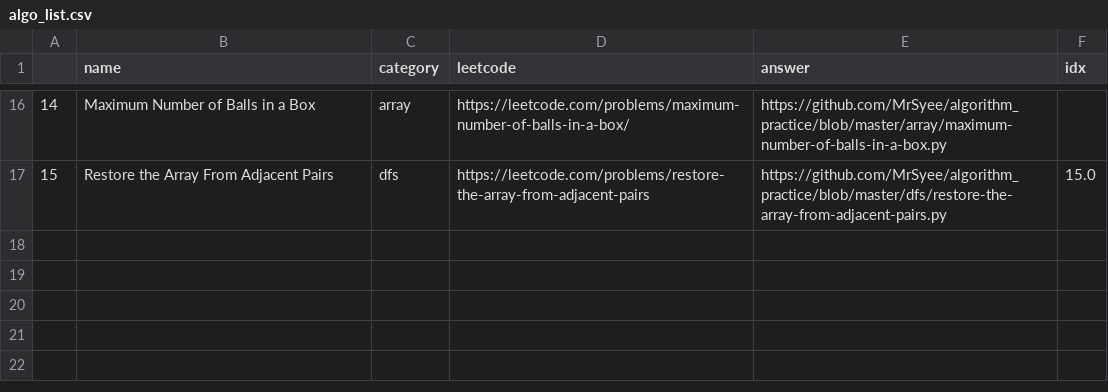
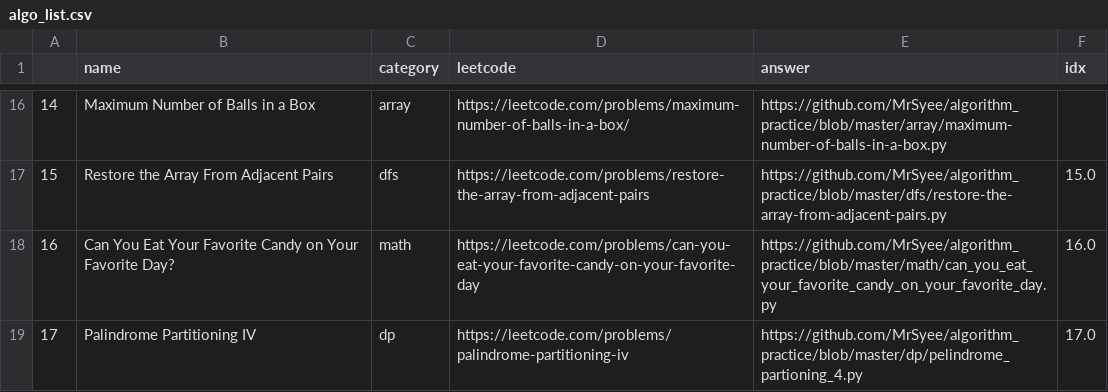
Before and after one commit to MrSyee/algorithm_practice, a CSV file: algo_list.csv, drawn as a sheet; only a part is shown, gaps mark what is left out.

```diff
--- a/algo_list.csv
+++ b/algo_list.csv
@@ -17 +17,3 @@
 15,Restore the Array From Adjacent Pairs,dfs,https://leetcode.com/problems/restore-the-array-from-adjacent-pairs,https://github.com/MrSyee/algorithm_practice/blob/master/dfs/restore-the-array-from-adjacent-pairs.py,15.0
+16,Can You Eat Your Favorite Candy on Your Favorite Day?,math,https://leetcode.com/problems/can-you-eat-your-favorite-candy-on-your-favorite-day,https://github.com/MrSyee/algorithm_practice/blob/master/math/can_you_eat_your_favorite_candy_on_your_favorite_day.py,16.0
+17,Palindrome Partitioning IV,dp,https://leetcode.com/problems/palindrome-partitioning-iv,https://github.com/MrSyee/algorithm_practice/blob/master/dp/pelindrome_partioning_4.py,17.0
```
Also changed, not shown: 2 other files.
